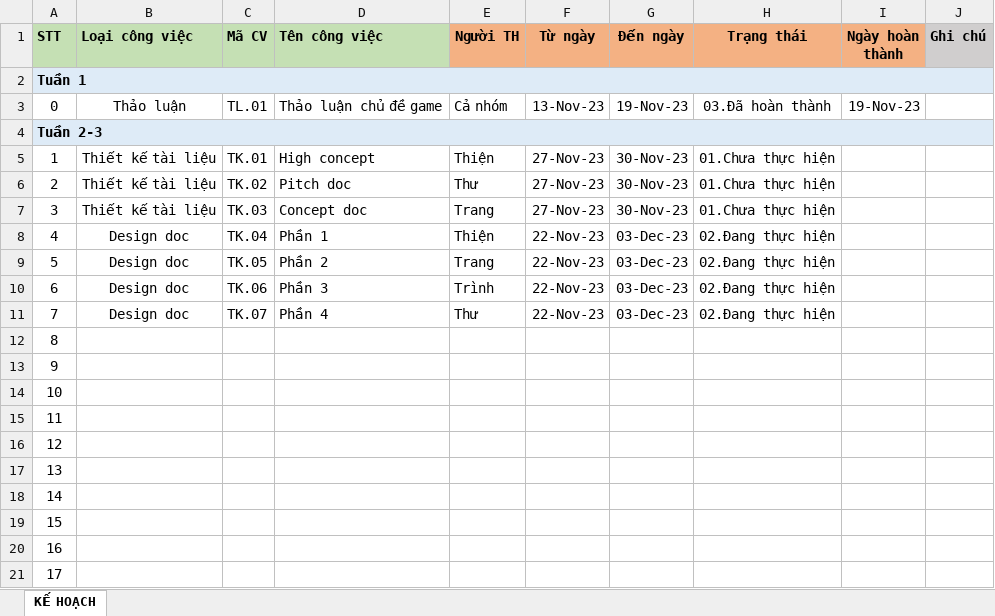
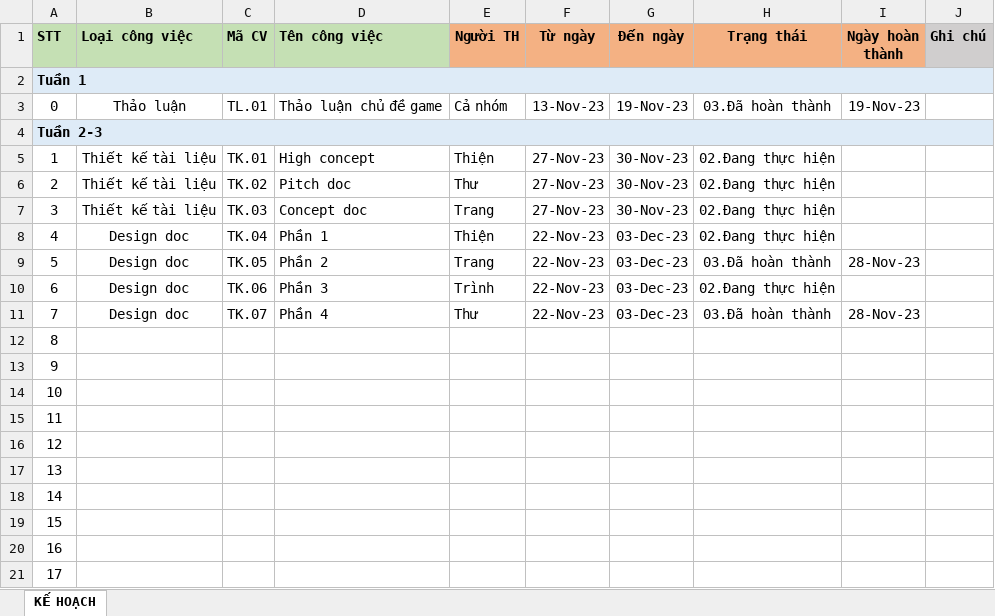
Before and after one commit to ducthien62th4tlu/GAME-AI_LA_TRIEU_PHU, an Excel workbook: 1.Plan/KẾ HOẠCH TUẦN.xlsx, sheet KẾ HOẠCH, drawn as a sheet; values as stored, in another font and other column widths than the file's, no borders; conditional formats not drawn; the diff names each change by its address in the sheet, - before the commit and + after, or states it on an @@ line.

Commit message:
update plan

```diff
--- a/1.Plan/KẾ HOẠCH TUẦN.xlsx (sheet KẾ HOẠCH)
+++ b/1.Plan/KẾ HOẠCH TUẦN.xlsx (sheet KẾ HOẠCH)
-H5:H7 (Trạng thái): 01.Chưa thực hiện
+H5:H7 (Trạng thái): 02.Đang thực hiện
-H9 (Trạng thái): 02.Đang thực hiện
+H9 (Trạng thái): 03.Đã hoàn thành
-I9 (Ngày hoàn thành): (empty)
+I9 (Ngày hoàn thành): 28-Nov-23
-H11 (Trạng thái): 02.Đang thực hiện
+H11 (Trạng thái): 03.Đã hoàn thành
-I11 (Ngày hoàn thành): (empty)
+I11 (Ngày hoàn thành): 28-Nov-23
```
Also changed, not shown: 1 other file.
